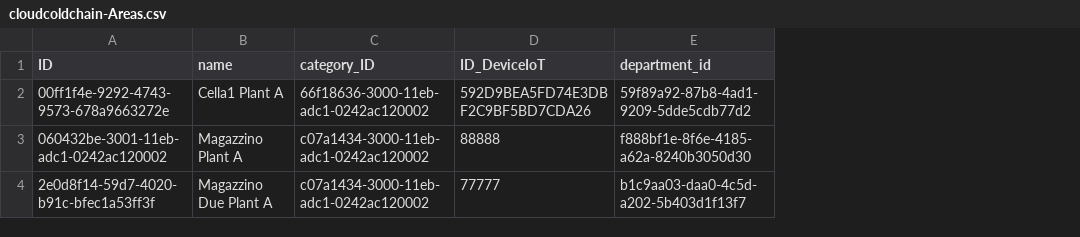
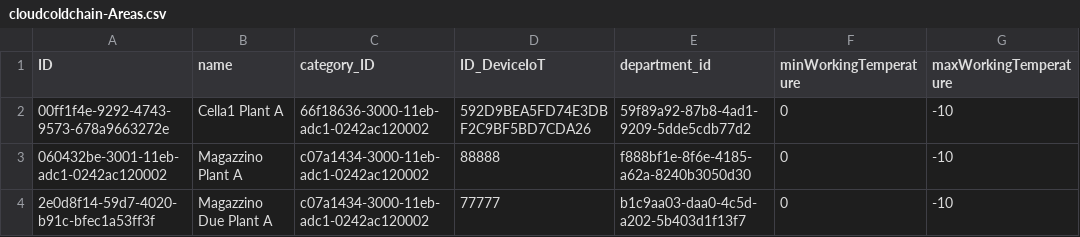
Before and after one commit to AndreaCaretti/Altea, a CSV file: multitenant/db/local_data/cloudcoldchain-Areas.csv, drawn as a sheet; the diff names each change by its address in the sheet, - before the commit and + after, or states it on an @@ line.

```diff
--- a/multitenant/db/local_data/cloudcoldchain-Areas.csv
+++ b/multitenant/db/local_data/cloudcoldchain-Areas.csv
+column F (minWorkingTemperature), rows 2-4: all 0
+column G (maxWorkingTemperature), rows 2-4: all -10
```
Also changed, not shown: multitenant/db/local_data/cloudcoldchain-HandlingUnits.csv, multitenant/db/local_data/cloudcoldchain-OutOfRangeHandlingUnits.csv, 6 other files.
